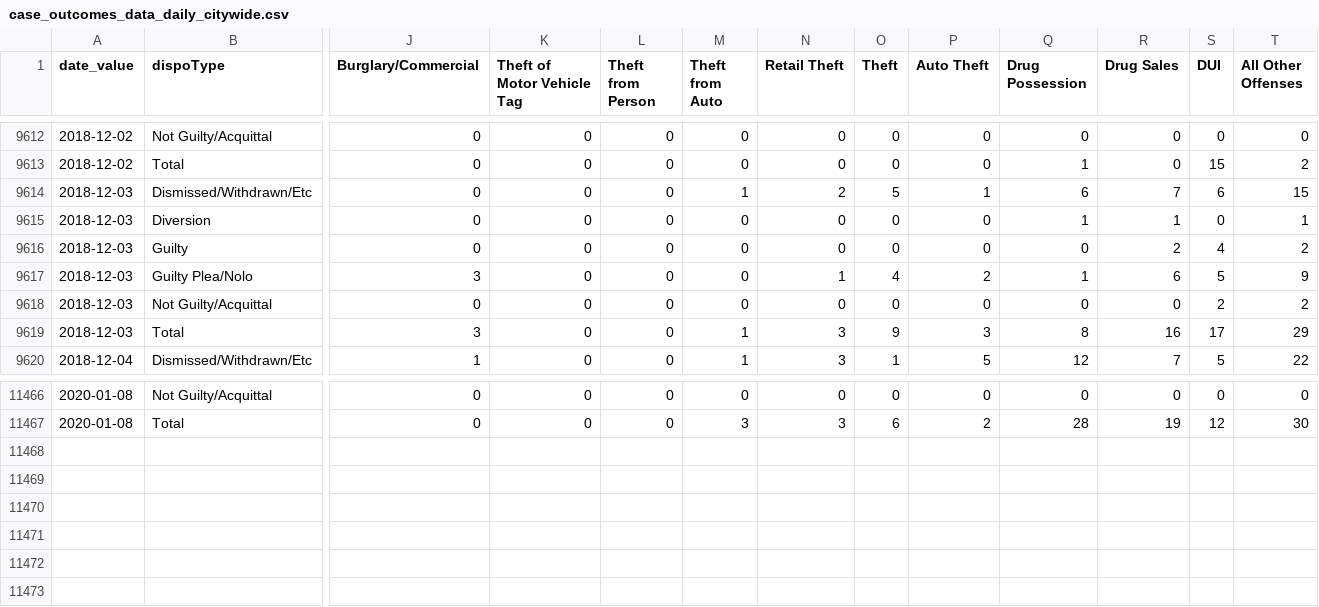
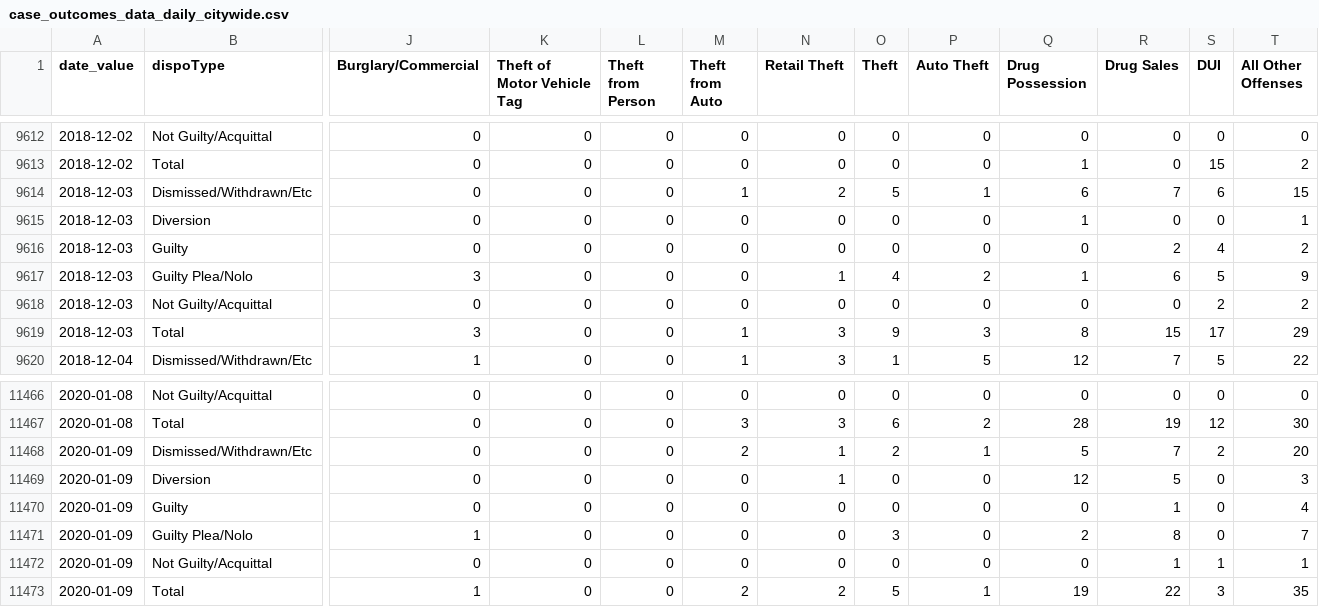
Before and after one commit to PhillyDistrictAttorneysOffice/phillydao-public-data, a CSV file: docs/data/case_outcomes_data_daily_citywide.csv, drawn as a sheet; only a part is shown, gaps mark what is left out; rows hold the shown columns only; the diff names each change by its address in the sheet, - before the commit and + after, or states it on an @@ line.

```diff
--- a/docs/data/case_outcomes_data_daily_citywide.csv
+++ b/docs/data/case_outcomes_data_daily_citywide.csv
-R9615 (Drug Sales): 1
+R9615 (Drug Sales): 0
-R9619 (Drug Sales): 16
+R9619 (Drug Sales): 15
+row 11468: 2020-01-09 | Dismissed/Withdrawn/Etc | 0 | 0 | 0 | 2 | 1 | 2 | 1 | 5 | 7 | 2 | 20
+row 11469: 2020-01-09 | Diversion | 0 | 0 | 0 | 0 | 1 | 0 | 0 | 12 | 5 | 0 | 3
+row 11470: 2020-01-09 | Guilty | 0 | 0 | 0 | 0 | 0 | 0 | 0 | 0 | 1 | 0 | 4
+row 11471: 2020-01-09 | Guilty Plea/Nolo | 1 | 0 | 0 | 0 | 0 | 3 | 0 | 2 | 8 | 0 | 7
+row 11472: 2020-01-09 | Not Guilty/Acquittal | 0 | 0 | 0 | 0 | 0 | 0 | 0 | 0 | 1 | 1 | 1
+row 11473: 2020-01-09 | Total | 1 | 0 | 0 | 2 | 2 | 5 | 1 | 19 | 22 | 3 | 35
```
Also changed, not shown: docs/data/arrest_data_daily_citywide.csv, docs/data/bail_data_daily_citywide.csv, 19 other files.
